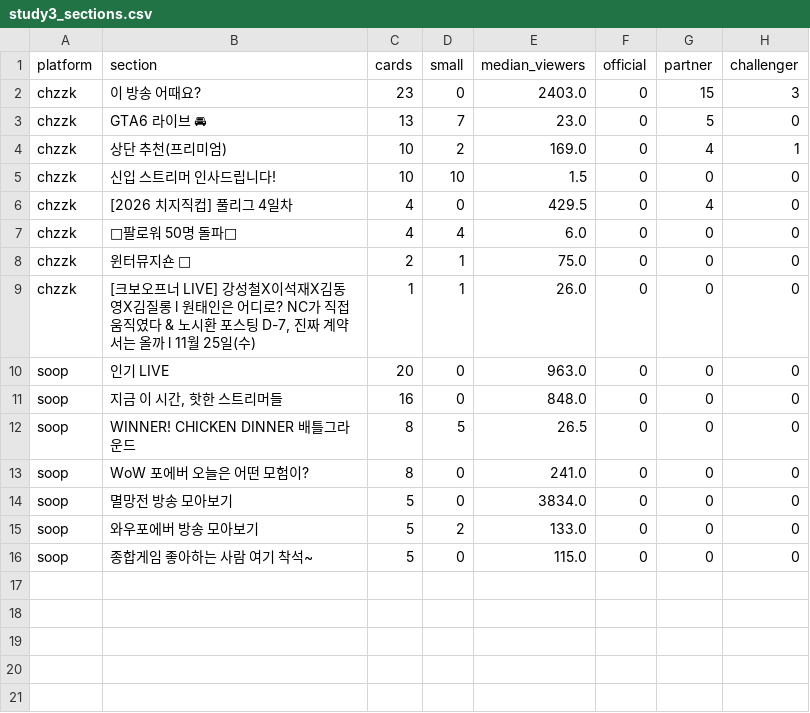
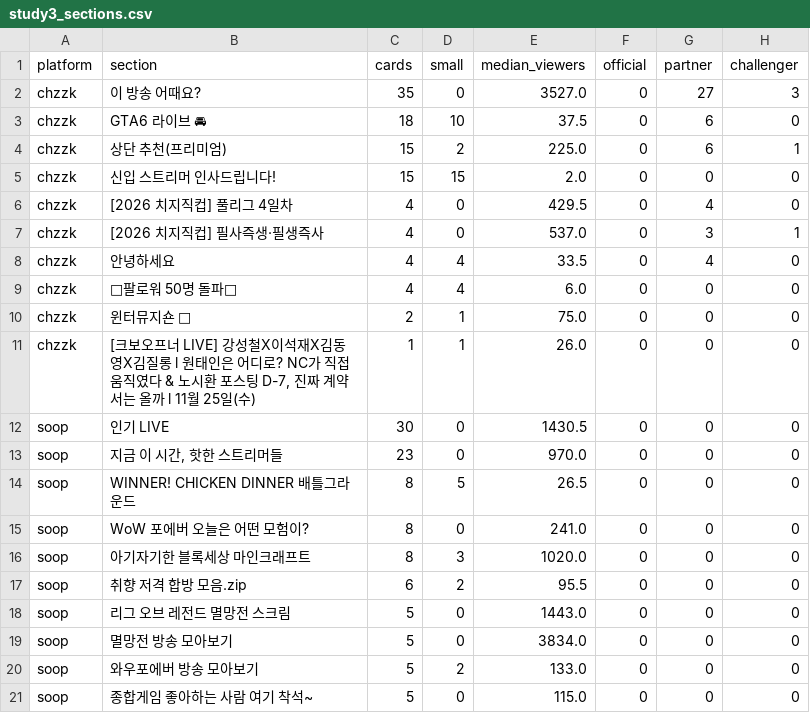
Before and after one commit to kimnicetv12/-, a CSV file: platform-study/analysis/out/study3_sections.csv, drawn as a sheet.

```diff
--- a/platform-study/analysis/out/study3_sections.csv
+++ b/platform-study/analysis/out/study3_sections.csv
@@ -1,7 +1,9 @@
 platform,section,cards,small,median_viewers,official,partner,challenger
-chzzk,이 방송 어때요?,23,0,2403.0,0,15,3
-chzzk,GTA6 라이브 🚘,13,7,23.0,0,5,0
-chzzk,상단 추천(프리미엄),10,2,169.0,0,4,1
-chzzk,신입 스트리머 인사드립니다!,10,10,1.5,0,0,0
+chzzk,이 방송 어때요?,35,0,3527.0,0,27,3
+chzzk,GTA6 라이브 🚘,18,10,37.5,0,6,0
+chzzk,상단 추천(프리미엄),15,2,225.0,0,6,1
+chzzk,신입 스트리머 인사드립니다!,15,15,2.0,0,0,0
 chzzk,[2026 치지직컵] 풀리그 4일차,4,0,429.5,0,4,0
+chzzk,[2026 치지직컵] 필사즉생·필생즉사,4,0,537.0,0,3,1
+chzzk,안녕하세요,4,4,33.5,0,4,0
 chzzk,🎊팔로워 50명 돌파🎊,4,4,6.0,0,0,0
@@ -9,6 +11,9 @@ chzzk,윈터뮤지숀 🎅,2,1,75.0,0,0,0
 chzzk,"[크보오프너 LIVE] 강성철X이석재X김동영X김질롱 l 원태인은 어디로? NC가 직접 움직였다 & 노시환 포스팅 D-7, 진짜 계약서는 올까 l 11월 25일(수)",1,1,26.0,0,0,0
-soop,인기 LIVE,20,0,963.0,0,0,0
-soop,"지금 이 시간, 핫한 스트리머들",16,0,848.0,0,0,0
+soop,인기 LIVE,30,0,1430.5,0,0,0
+soop,"지금 이 시간, 핫한 스트리머들",23,0,970.0,0,0,0
 soop,WINNER! CHICKEN DINNER 배틀그라운드,8,5,26.5,0,0,0
 soop,WoW 포에버 오늘은 어떤 모험이?,8,0,241.0,0,0,0
+soop,아기자기한 블록세상 마인크래프트,8,3,1020.0,0,0,0
+soop,취향 저격 합방 모음.zip,6,2,95.5,0,0,0
+soop,리그 오브 레전드 멸망전 스크림,5,0,1443.0,0,0,0
 soop,멸망전 방송 모아보기,5,0,3834.0,0,0,0
```
Also changed, not shown: platform-study/analysis/out/study3_baseline_bins.csv, platform-study/analysis/out/study3_chzzk_tiers.csv, 33 other files.
